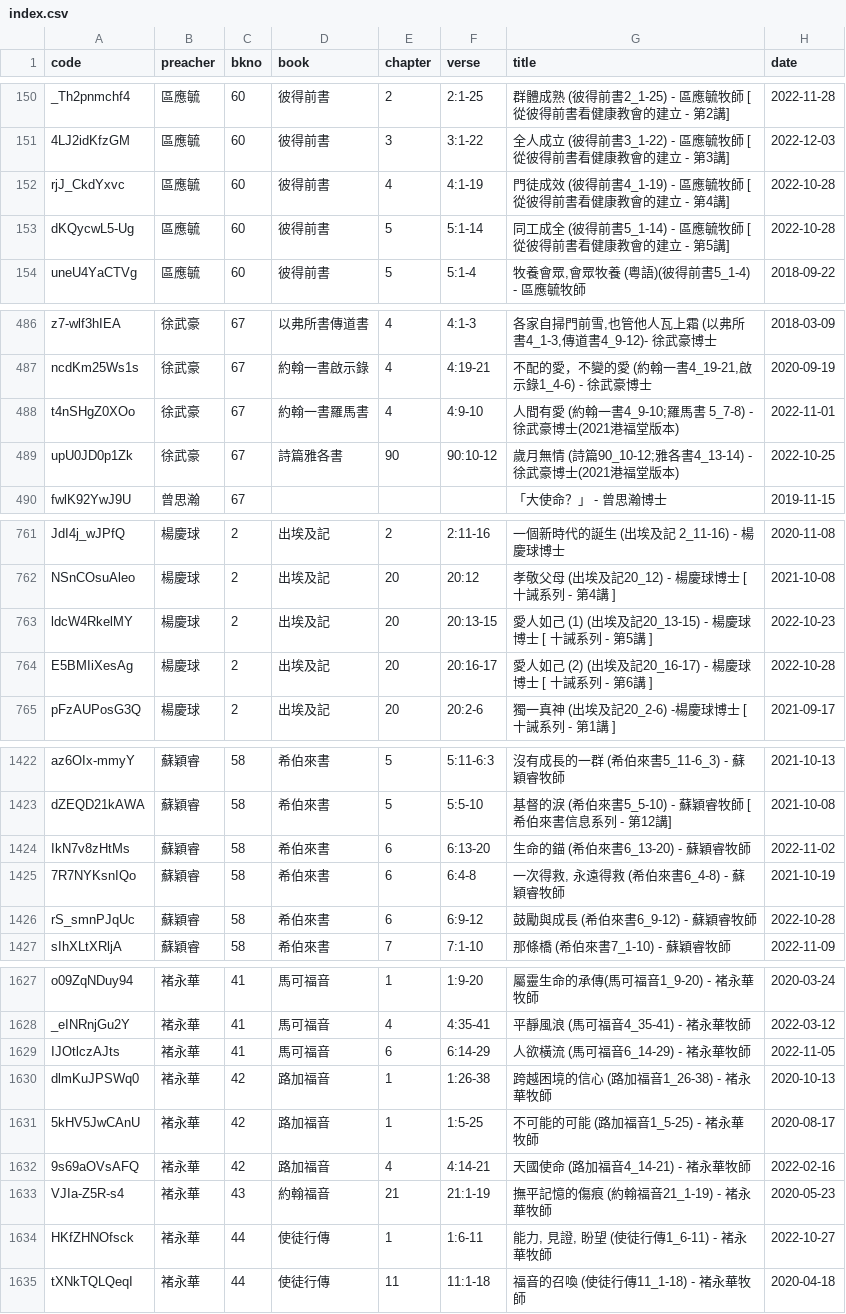
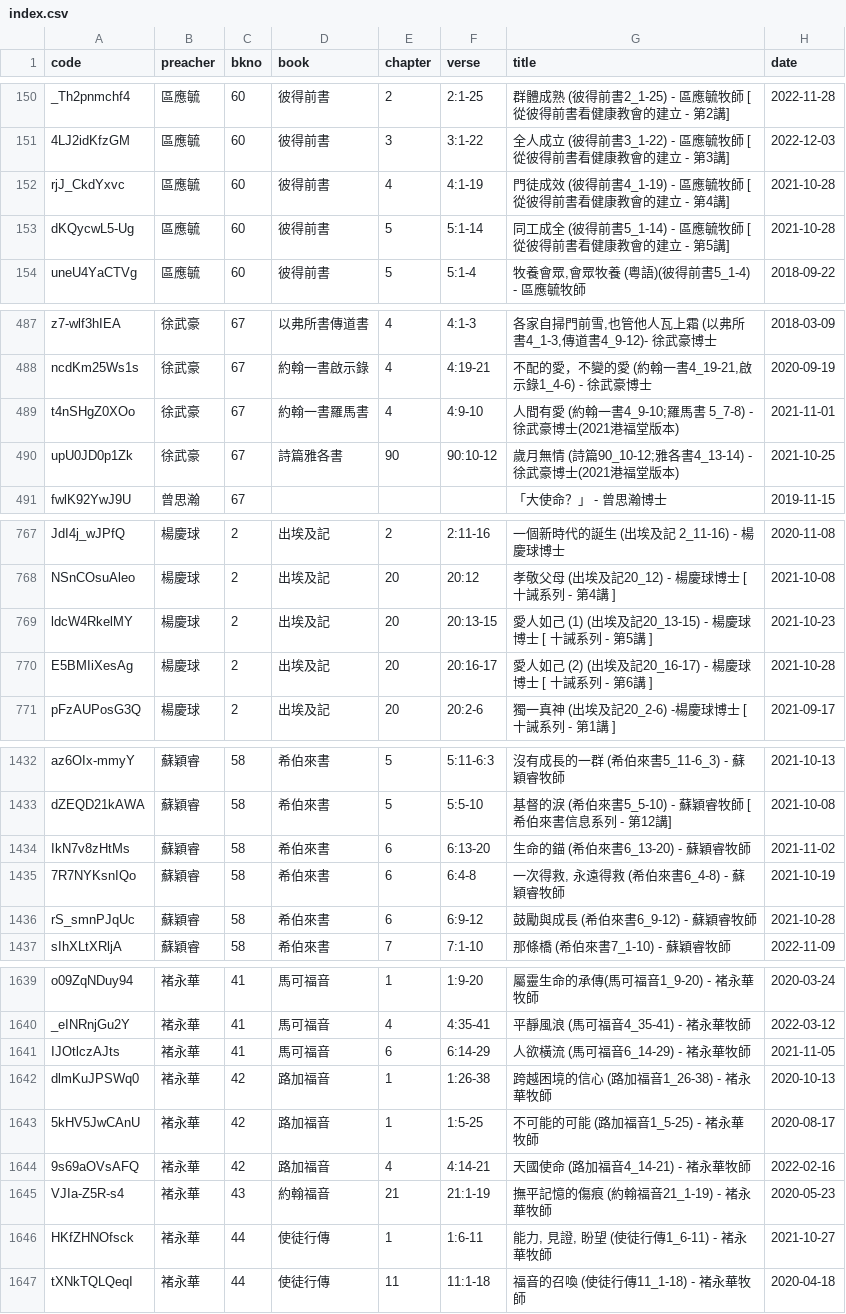
Before and after one commit to michaelchanwahyan/sermon-app, a CSV file: index.csv, drawn as a sheet; only a part is shown, gaps mark what is left out; the diff covers the shown part only.

```diff
--- a/index.csv
+++ b/index.csv
@@ -151,4 +151,4 @@ _Th2pnmchf4,區應毓,60,彼得前書,2,2:1-25,群體成熟 (彼得前書2_1-25)
 4LJ2idKfzGM,區應毓,60,彼得前書,3,3:1-22,全人成立 (彼得前書3_1-22) - 區應毓牧師 [從彼得前書看健康教會的建立 - 第3講],2022-12-03
-rjJ_CkdYxvc,區應毓,60,彼得前書,4,4:1-19,門徒成效 (彼得前書4_1-19) - 區應毓牧師 [從彼得前書看健康教會的建立 - 第4講],2022-10-28
-dKQycwL5-Ug,區應毓,60,彼得前書,5,5:1-14,同工成全 (彼得前書5_1-14) - 區應毓牧師 [從彼得前書看健康教會的建立 - 第5講],2022-10-28
+rjJ_CkdYxvc,區應毓,60,彼得前書,4,4:1-19,門徒成效 (彼得前書4_1-19) - 區應毓牧師 [從彼得前書看健康教會的建立 - 第4講],2021-10-28
+dKQycwL5-Ug,區應毓,60,彼得前書,5,5:1-14,同工成全 (彼得前書5_1-14) - 區應毓牧師 [從彼得前書看健康教會的建立 - 第5講],2021-10-28
 uneU4YaCTVg,區應毓,60,彼得前書,5,5:1-4,"牧養會眾,會眾牧養 (粵語)(彼得前書5_1-4) - 區應毓牧師",2018-09-22
@@ -487,4 +488,4 @@ z7-wlf3hIEA,徐武豪,67,以弗所書傳道書,4,4:1-3,"各家自掃門前雪,
 ncdKm25Ws1s,徐武豪,67,約翰一書啟示錄,4,4:19-21,"不配的愛，不變的愛 (約翰一書4_19-21,啟示錄1_4-6) - 徐武豪博士",2020-09-19
-t4nSHgZ0XOo,徐武豪,67,約翰一書羅馬書,4,4:9-10,人間有愛 (約翰一書4_9-10;羅馬書 5_7-8) - 徐武豪博士(2021港福堂版本),2022-11-01
-upU0JD0p1Zk,徐武豪,67,詩篇雅各書,90,90:10-12,歲月無情 (詩篇90_10-12;雅各書4_13-14) - 徐武豪博士(2021港福堂版本),2022-10-25
+t4nSHgZ0XOo,徐武豪,67,約翰一書羅馬書,4,4:9-10,人間有愛 (約翰一書4_9-10;羅馬書 5_7-8) - 徐武豪博士(2021港福堂版本),2021-11-01
+upU0JD0p1Zk,徐武豪,67,詩篇雅各書,90,90:10-12,歲月無情 (詩篇90_10-12;雅各書4_13-14) - 徐武豪博士(2021港福堂版本),2021-10-25
 fwlK92YwJ9U,曾思瀚,67,,,,「大使命？」 - 曾思瀚博士,2019-11-15
@@ -762,4 +768,4 @@ JdI4j_wJPfQ,楊慶球,2,出埃及記,2,2:11-16,一個新時代的誕生 (出埃
 NSnCOsuAleo,楊慶球,2,出埃及記,20,20:12,孝敬父母 (出埃及記20_12) - 楊慶球博士 [ 十誡系列 - 第4講 ],2021-10-08
-ldcW4RkelMY,楊慶球,2,出埃及記,20,20:13-15,愛人如己 (1) (出埃及記20_13-15) - 楊慶球博士 [ 十誡系列 - 第5講 ],2022-10-23
-E5BMIiXesAg,楊慶球,2,出埃及記,20,20:16-17,愛人如己 (2) (出埃及記20_16-17) - 楊慶球博士 [ 十誡系列 - 第6講 ],2022-10-28
+ldcW4RkelMY,楊慶球,2,出埃及記,20,20:13-15,愛人如己 (1) (出埃及記20_13-15) - 楊慶球博士 [ 十誡系列 - 第5講 ],2021-10-23
+E5BMIiXesAg,楊慶球,2,出埃及記,20,20:16-17,愛人如己 (2) (出埃及記20_16-17) - 楊慶球博士 [ 十誡系列 - 第6講 ],2021-10-28
 pFzAUPosG3Q,楊慶球,2,出埃及記,20,20:2-6,獨一真神 (出埃及記20_2-6) -楊慶球博士 [ 十誡系列 - 第1講 ],2021-09-17
@@ -1423,5 +1433,5 @@ az6OIx-mmyY,蘇穎睿,58,希伯來書,5,5:11-6:3,沒有成長的一群 (希伯
 dZEQD21kAWA,蘇穎睿,58,希伯來書,5,5:5-10,基督的淚 (希伯來書5_5-10) - 蘇穎睿牧師  [希伯來書信息系列 - 第12講],2021-10-08
-IkN7v8zHtMs,蘇穎睿,58,希伯來書,6,6:13-20,生命的錨 (希伯來書6_13-20) - 蘇穎睿牧師,2022-11-02
+IkN7v8zHtMs,蘇穎睿,58,希伯來書,6,6:13-20,生命的錨 (希伯來書6_13-20) - 蘇穎睿牧師,2021-11-02
 7R7NYKsnIQo,蘇穎睿,58,希伯來書,6,6:4-8,"一次得救, 永遠得救 (希伯來書6_4-8) - 蘇穎睿牧師",2021-10-19
-rS_smnPJqUc,蘇穎睿,58,希伯來書,6,6:9-12,鼓勵與成長 (希伯來書6_9-12) - 蘇穎睿牧師,2022-10-28
+rS_smnPJqUc,蘇穎睿,58,希伯來書,6,6:9-12,鼓勵與成長 (希伯來書6_9-12) - 蘇穎睿牧師,2021-10-28
 sIhXLtXRljA,蘇穎睿,58,希伯來書,7,7:1-10,那條橋 (希伯來書7_1-10) - 蘇穎睿牧師,2022-11-09
@@ -1628,3 +1640,3 @@ o09ZqNDuy94,褚永華,41,馬可福音,1,1:9-20,屬靈生命的承傳(馬可福
 _eINRnjGu2Y,褚永華,41,馬可福音,4,4:35-41,平靜風浪 (馬可福音4_35-41) - 褚永華牧師,2022-03-12
-IJOtlczAJts,褚永華,41,馬可福音,6,6:14-29,人欲橫流 (馬可福音6_14-29) - 褚永華牧師,2022-11-05
+IJOtlczAJts,褚永華,41,馬可福音,6,6:14-29,人欲橫流 (馬可福音6_14-29) - 褚永華牧師,2021-11-05
 dlmKuJPSWq0,褚永華,42,路加福音,1,1:26-38,跨越困境的信心 (路加福音1_26-38) - 褚永華牧師,2020-10-13
@@ -1633,3 +1645,3 @@ dlmKuJPSWq0,褚永華,42,路加福音,1,1:26-38,跨越困境的信心 (路加福
 VJIa-Z5R-s4,褚永華,43,約翰福音,21,21:1-19,撫平記憶的傷痕 (約翰福音21_1-19) - 褚永華牧師,2020-05-23
-HKfZHNOfsck,褚永華,44,使徒行傳,1,1:6-11,"能力, 見證, 盼望 (使徒行傳1_6-11) - 褚永華牧師",2022-10-27
+HKfZHNOfsck,褚永華,44,使徒行傳,1,1:6-11,"能力, 見證, 盼望 (使徒行傳1_6-11) - 褚永華牧師",2021-10-27
 tXNkTQLQeqI,褚永華,44,使徒行傳,11,11:1-18,福音的召喚 (使徒行傳11_1-18) - 褚永華牧師,2020-04-18
```
Also changed, not shown: 15 added rows and 8 edited cells elsewhere in this file, 1 other file.
